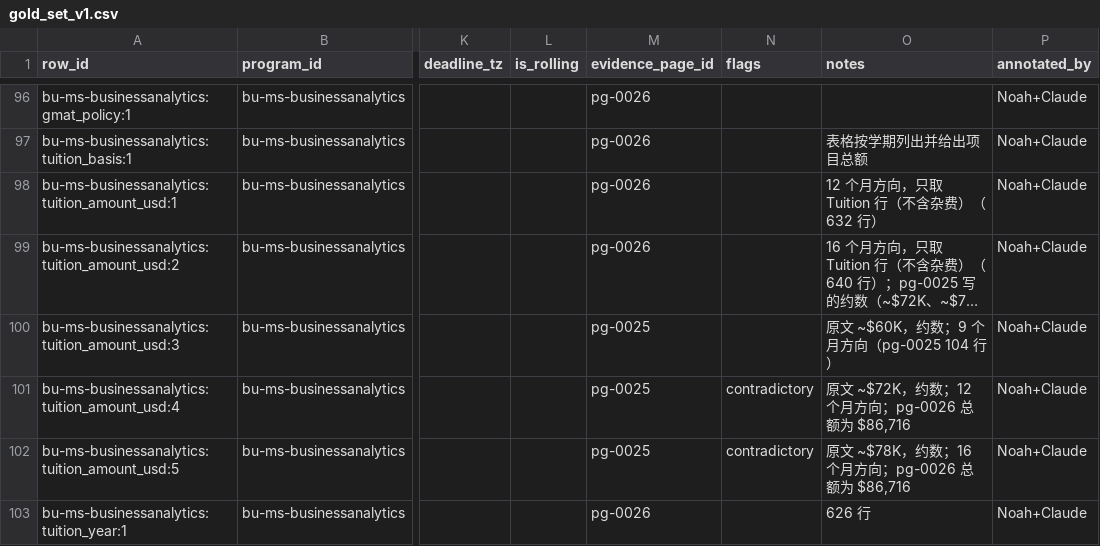
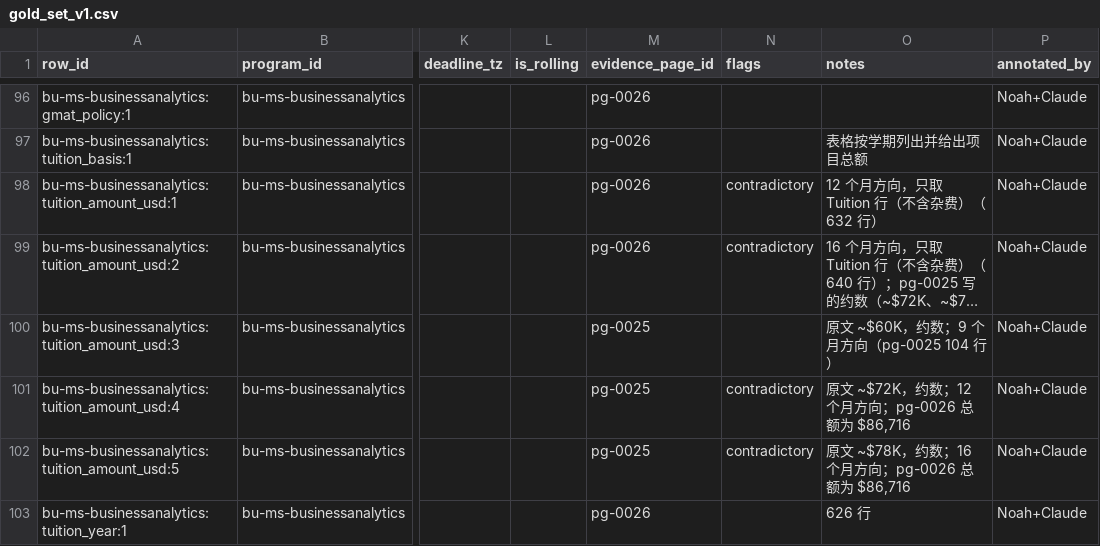
Before and after one commit to hhuang3/us-grad-program-db, a CSV file: data/gold/gold_set_v1.csv, drawn as a sheet; only a part is shown, gaps mark what is left out; long unchanged cells end in …; the diff names each change by its address in the sheet, - before the commit and + after, or states it on an @@ line.

```diff
--- a/data/gold/gold_set_v1.csv
+++ b/data/gold/gold_set_v1.csv
-N98:N99 (flags): (empty)
+N98:N99 (flags): contradictory
```
